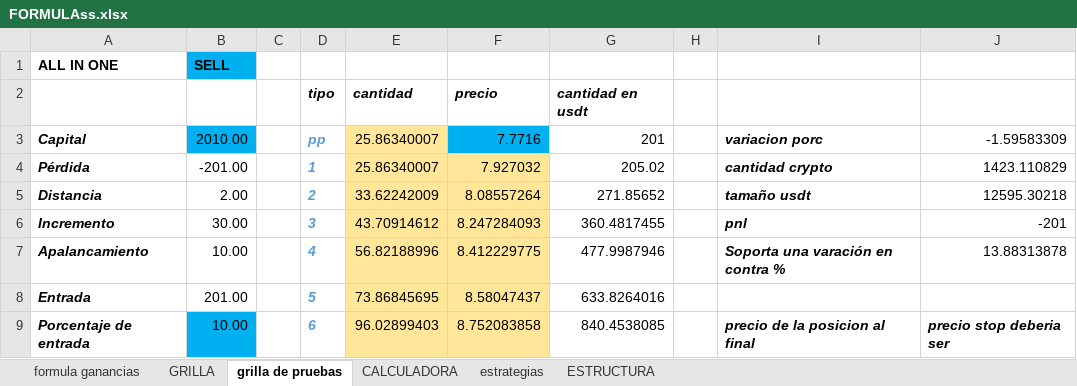
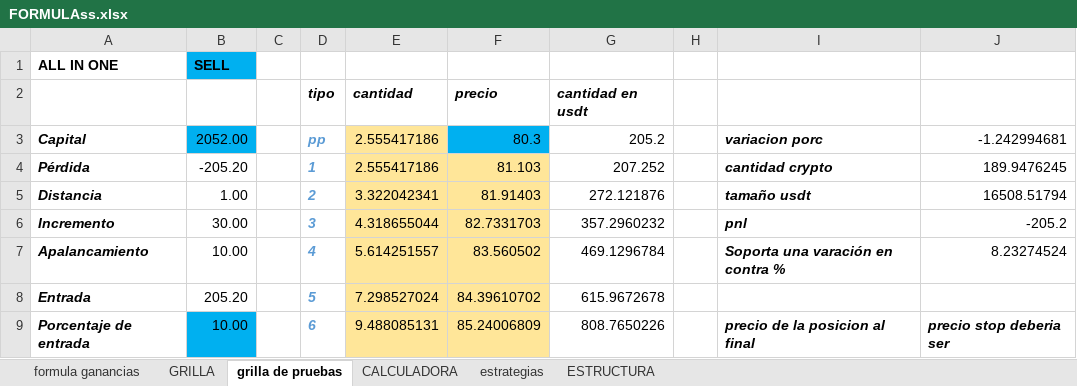
Before and after one commit to luisgomezzz/luchocrypto, an Excel workbook: SANTA3/FORMULAss.xlsx, sheet grilla de pruebas, drawn as a sheet; only a part is shown; values as stored, in another font and other column widths than the file's, no borders; conditional formats not drawn; the diff covers the shown part only; the diff names each change by its address in the sheet, - before the commit and + after, or states it on an @@ line.

```diff
--- a/SANTA3/FORMULAss.xlsx (sheet grilla de pruebas)
+++ b/SANTA3/FORMULAss.xlsx (sheet grilla de pruebas)
-B3: 2010.00
+B3: 2052.00
-E3:E4: 25.86340007
+E3:E4: 2.555417186
-F3: 7.7716
+F3: 80.3
-G3: 201
+G3: 205.2
-J3: -1.59583309
+J3: -1.242994681
-B4: -201.00
+B4: -205.20
-F4: 7.927032
+F4: 81.103
-G4: 205.02
+G4: 207.252
-J4: 1423.110829
+J4: 189.9476245
-B5: 2.00
+B5: 1.00
-E5: 33.62242009
+E5: 3.322042341
-F5: 8.08557264
+F5: 81.91403
-G5: 271.85652
+G5: 272.121876
-J5: 12595.30218
+J5: 16508.51794
-E6: 43.70914612
+E6: 4.318655044
-F6: 8.247284093
+F6: 82.7331703
-G6: 360.4817455
+G6: 357.2960232
-J6: -201
+J6: -205.2
-E7: 56.82188996
+E7: 5.614251557
-F7: 8.412229775
+F7: 83.560502
-G7: 477.9987946
+G7: 469.1296784
-J7: 13.88313878
+J7: 8.23274524
-B8: 201.00
+B8: 205.20
-E8: 73.86845695
+E8: 7.298527024
-F8: 8.58047437
+F8: 84.39610702
-G8: 633.8264016
+G8: 615.9672678
-E9: 96.02899403
+E9: 9.488085131
-F9: 8.752083858
+F9: 85.24006809
-G9: 840.4538085
+G9: 808.7650226
```
Also changed, not shown: 2 added rows, 2 removed rows and 8 edited cells elsewhere in this sheet, 1 other file.
